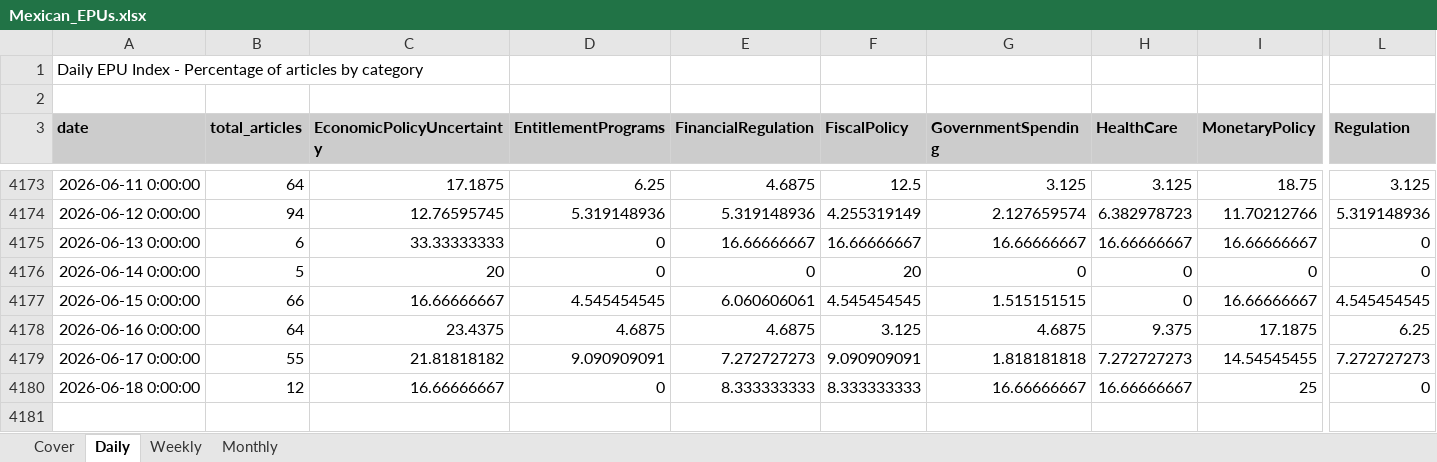
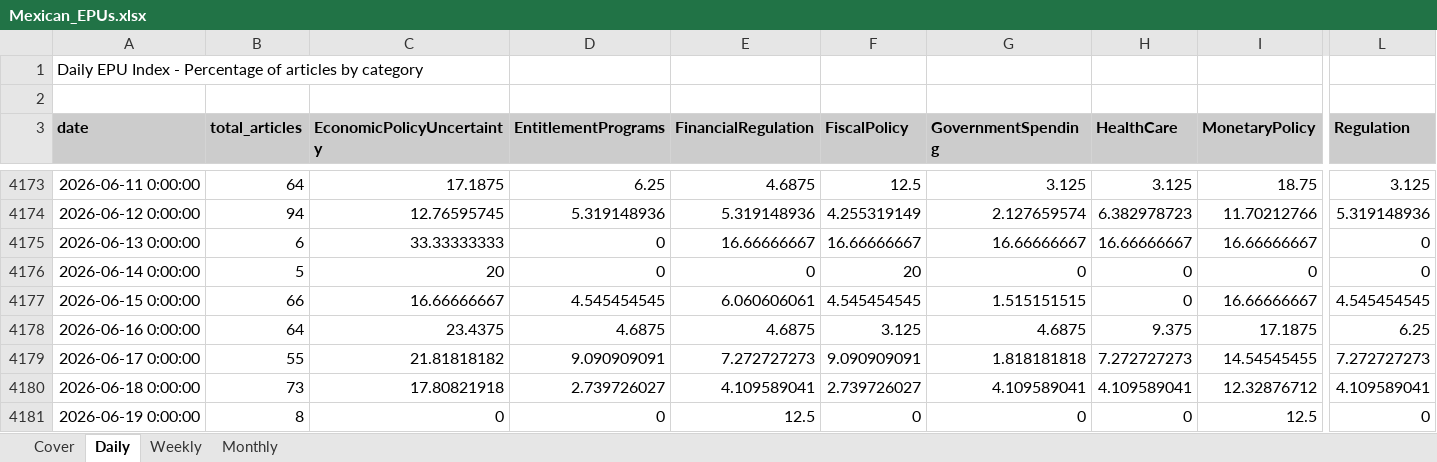
Before and after one commit to adentler1/MonitoringMexico, an Excel workbook: Mexican_EPUs.xlsx, sheet Daily, drawn as a sheet; only a part is shown, gaps mark what is left out; values as stored, in another font and other column widths than the file's, no borders; rows hold the shown columns only; the diff covers the shown part only; the diff names each change by its address in the sheet, - before the commit and + after, or states it on an @@ line.

```diff
--- a/Mexican_EPUs.xlsx (sheet Daily)
+++ b/Mexican_EPUs.xlsx (sheet Daily)
-B4180 (total_articles): 12
+B4180 (total_articles): 73
-C4180 (EconomicPolicyUncertainty): 16.66666667
+C4180 (EconomicPolicyUncertainty): 17.80821918
-D4180 (EntitlementPrograms): 0
+D4180 (EntitlementPrograms): 2.739726027
-E4180 (FinancialRegulation): 8.333333333
+E4180 (FinancialRegulation): 4.109589041
-F4180 (FiscalPolicy): 8.333333333
+F4180 (FiscalPolicy): 2.739726027
-G4180 (GovernmentSpending): 16.66666667
+G4180 (GovernmentSpending): 4.109589041
-H4180 (HealthCare): 16.66666667
+H4180 (HealthCare): 4.109589041
-I4180 (MonetaryPolicy): 25
+I4180 (MonetaryPolicy): 12.32876712
-L4180 (Regulation): 0
+L4180 (Regulation): 4.109589041
+row 4181: 2026-06-19 0:00:00 | 8 | 0 | 0 | 12.5 | 0 | 0 | 0 | 12.5 | 0
```
Also changed, not shown: 5 edited cells elsewhere in this sheet, sheet Monthly, sheet Weekly, sheet Cover.
